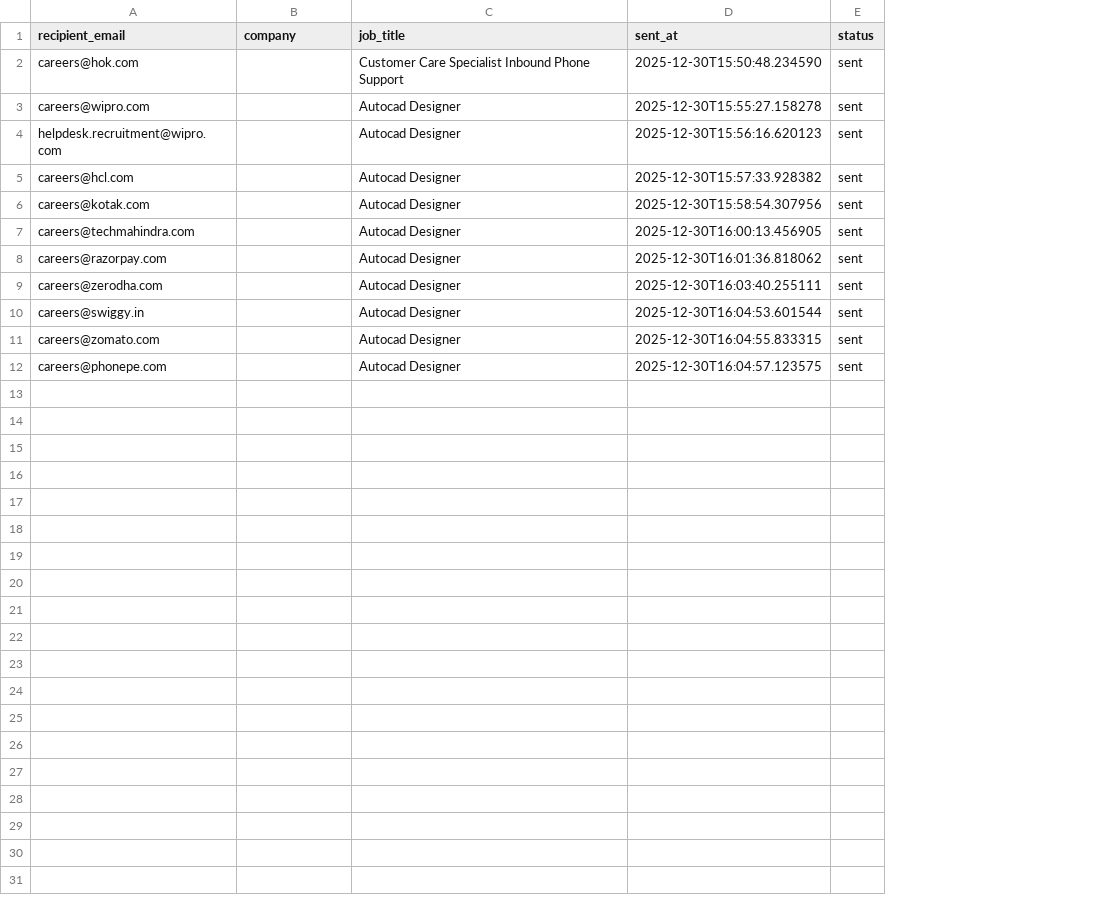
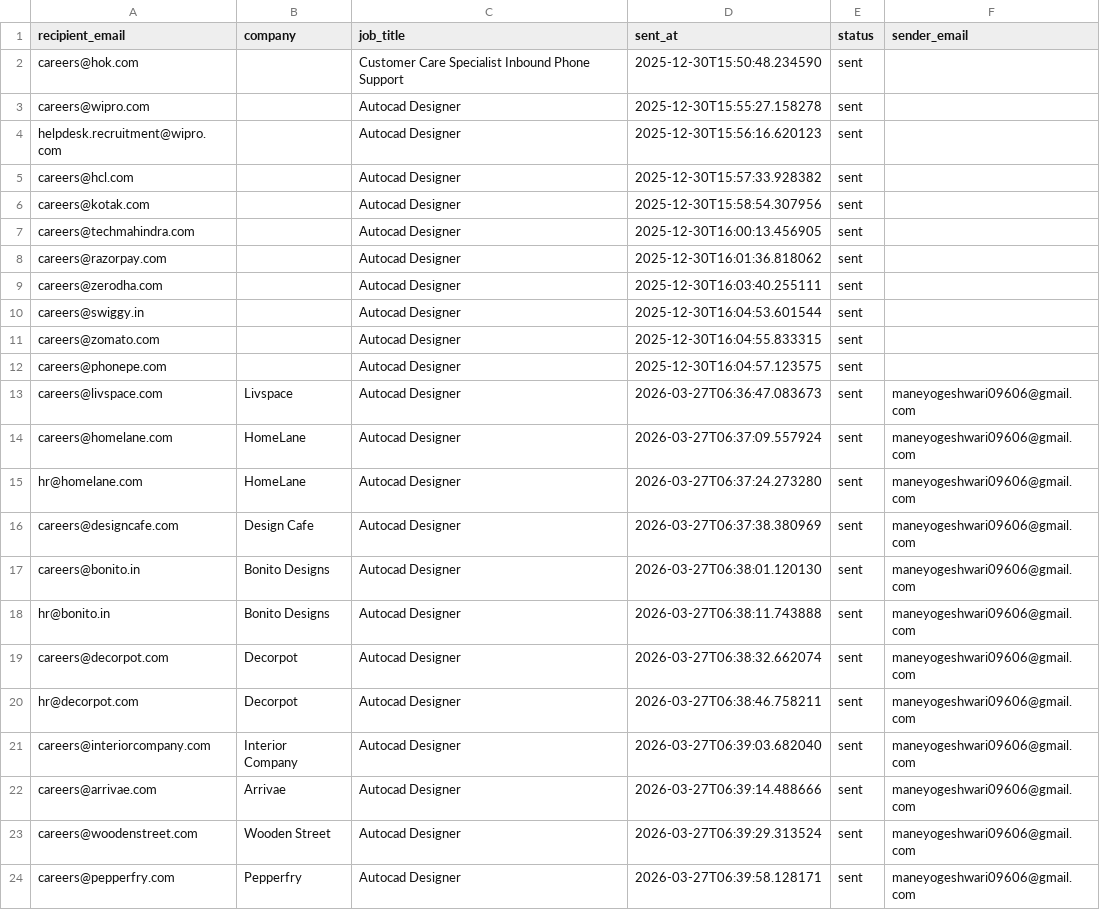
Before and after one commit to githubajaydhage/autoapply-resume-automation, a CSV file: data/sent_emails_log.csv, drawn as a sheet; the diff names each change by its address in the sheet, - before the commit and + after, or states it on an @@ line.

```diff
--- a/data/sent_emails_log.csv
+++ b/data/sent_emails_log.csv
+column F (sender_email), empty
+row 13: careers@livspace.com | Livspace | Autocad Designer | 2026-03-27T06:36:47.083673 | sent | maneyogeshwari09606@gmail.com
+row 14: careers@homelane.com | HomeLane | Autocad Designer | 2026-03-27T06:37:09.557924 | sent | maneyogeshwari09606@gmail.com
+row 15: hr@homelane.com | HomeLane | Autocad Designer | 2026-03-27T06:37:24.273280 | sent | maneyogeshwari09606@gmail.com
+row 16: careers@designcafe.com | Design Cafe | Autocad Designer | 2026-03-27T06:37:38.380969 | sent | maneyogeshwari09606@gmail.com
+row 17: careers@bonito.in | Bonito Designs | Autocad Designer | 2026-03-27T06:38:01.120130 | sent | maneyogeshwari09606@gmail.com
+row 18: hr@bonito.in | Bonito Designs | Autocad Designer | 2026-03-27T06:38:11.743888 | sent | maneyogeshwari09606@gmail.com
+row 19: careers@decorpot.com | Decorpot | Autocad Designer | 2026-03-27T06:38:32.662074 | sent | maneyogeshwari09606@gmail.com
+row 20: hr@decorpot.com | Decorpot | Autocad Designer | 2026-03-27T06:38:46.758211 | sent | maneyogeshwari09606@gmail.com
+row 21: careers@interiorcompany.com | Interior Company | Autocad Designer | 2026-03-27T06:39:03.682040 | sent | maneyogeshwari09606@gmail.com
+row 22: careers@arrivae.com | Arrivae | Autocad Designer | 2026-03-27T06:39:14.488666 | sent | maneyogeshwari09606@gmail.com
+row 23: careers@woodenstreet.com | Wooden Street | Autocad Designer | 2026-03-27T06:39:29.313524 | sent | maneyogeshwari09606@gmail.com
+row 24: careers@pepperfry.com | Pepperfry | Autocad Designer | 2026-03-27T06:39:58.128171 | sent | maneyogeshwari09606@gmail.com
```
Also changed, not shown: data/discovered_companies.csv.
